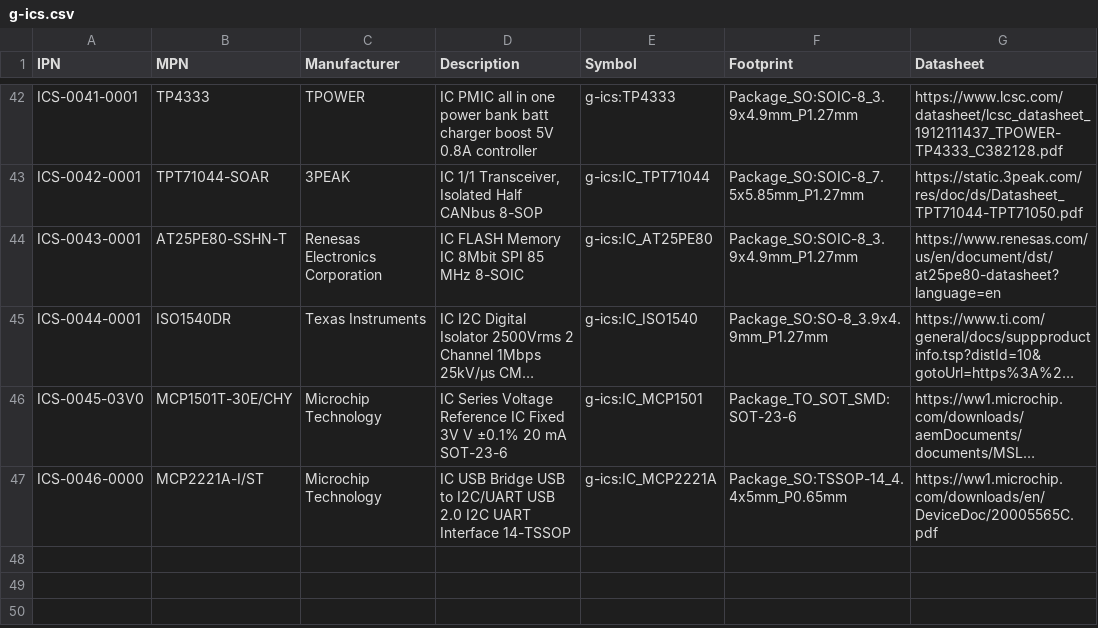
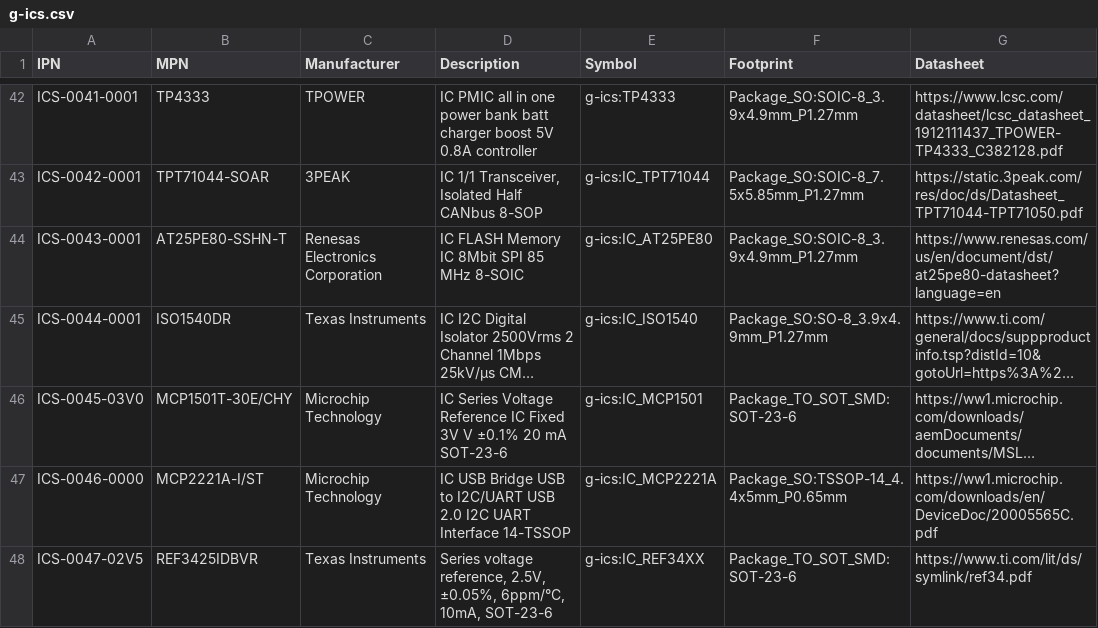
Before and after one commit to git-plm/parts, a CSV file: database/g-ics.csv, drawn as a sheet; only a part is shown, gaps mark what is left out; long unchanged cells end in …; the diff names each change by its address in the sheet, - before the commit and + after, or states it on an @@ line.

Commit message:
Add TI REF3425 2.5V series voltage reference in SOT-23-6
ICS-0047-02V5, orderable REF3425IDBVR. Categorized as ICS to match the
existing voltage references in this library (ICS-0045 MCP1501 series
reference, ICS-0016 TL431), with the fixed output voltage encoded in the
variation the same way ICS-0045-03V0 does.

The REF34xx family shares one datasheet and one pinout, so the sibling
voltages (REF3430/3433/3440/3450) can join ICS-0047 as new variations.
The REF34xxT devices have a different pinout and would take their own
NNNN.

Adds the IC_REF34XX symbol, modeled on the pinout and pin types of
upstream Reference_Voltage:REF3212AMDBVREP, which is pin-compatible.
Footprint is the standard Package_TO_SOT_SMD:SOT-23-6, which carries its
own 3D model.

```diff
--- a/database/g-ics.csv
+++ b/database/g-ics.csv
+row 48: ICS-0047-02V5 | REF3425IDBVR | Texas Instruments | Series voltage reference, 2.5V, ±0.05%, 6ppm/°C, 10mA, SOT-23-6 | g-ics:IC_REF34XX | Package_TO_SOT_SMD:SOT-23-6 | https://www.ti.com/lit/ds/symlink/ref34.pdf
```
Also changed, not shown: 1 other file.
